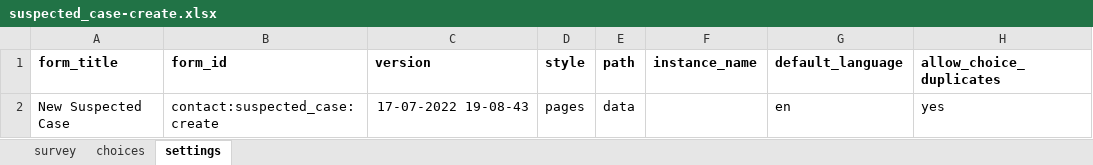
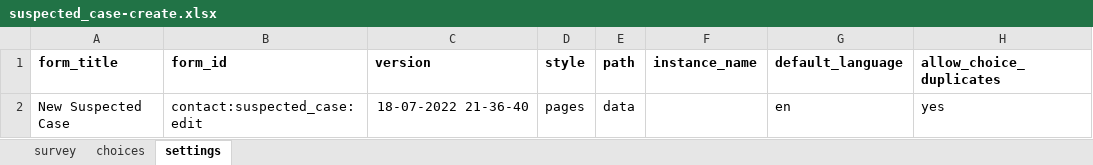
Before and after one commit to oyierp/Bodaboda_Test, an Excel workbook: config-boda-moh-ke-master/forms/contact/suspected_case-create.xlsx, sheet settings, drawn as a sheet; values as stored, in another font and other column widths than the file's, no borders; the diff names each change by its address in the sheet, - before the commit and + after, or states it on an @@ line.

```diff
--- a/config-boda-moh-ke-master/forms/contact/suspected_case-create.xlsx (sheet settings)
+++ b/config-boda-moh-ke-master/forms/contact/suspected_case-create.xlsx (sheet settings)
-B2 (form_id): contact:suspected_case:create
+B2 (form_id): contact:suspected_case:edit
-C2 (version): 17-07-2022 19-08-43
+C2 (version): 18-07-2022 21-36-40
```
Also changed, not shown: sheet survey.
